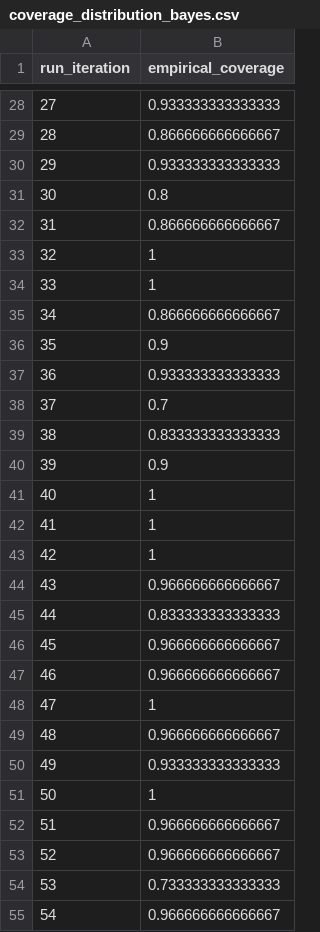
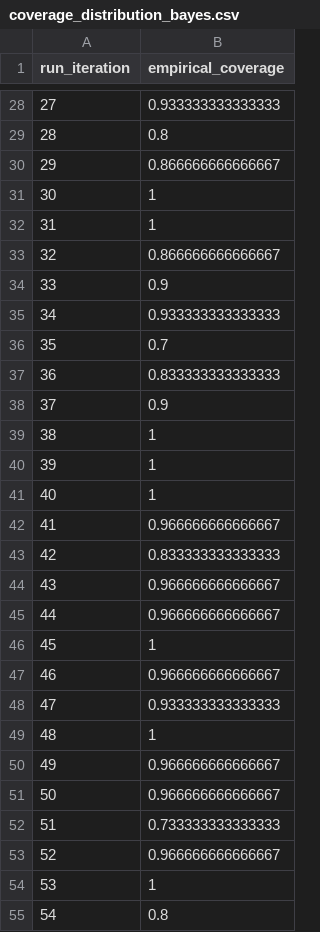
Before and after one commit to danieleborghe/Statistics_for_Data_Science_project_UniPi, a CSV file: results/tables/section2_4_bayes/coverage_distribution_bayes.csv, drawn as a sheet; only a part is shown, gaps mark what is left out; the diff covers the shown part only.

```diff
--- a/results/tables/section2_4_bayes/coverage_distribution_bayes.csv
+++ b/results/tables/section2_4_bayes/coverage_distribution_bayes.csv
@@ -28,28 +28,28 @@
 27,0.933333333333333
-28,0.866666666666667
-29,0.933333333333333
-30,0.8
-31,0.866666666666667
-32,1
-33,1
-34,0.866666666666667
-35,0.9
-36,0.933333333333333
-37,0.7
-38,0.833333333333333
-39,0.9
+28,0.8
+29,0.866666666666667
+30,1
+31,1
+32,0.866666666666667
+33,0.9
+34,0.933333333333333
+35,0.7
+36,0.833333333333333
+37,0.9
+38,1
+39,1
 40,1
-41,1
-42,1
+41,0.966666666666667
+42,0.833333333333333
 43,0.966666666666667
-44,0.833333333333333
-45,0.966666666666667
+44,0.966666666666667
+45,1
 46,0.966666666666667
-47,1
-48,0.966666666666667
-49,0.933333333333333
-50,1
-51,0.966666666666667
+47,0.933333333333333
+48,1
+49,0.966666666666667
+50,0.966666666666667
+51,0.733333333333333
 52,0.966666666666667
-53,0.733333333333333
-54,0.966666666666667
+53,1
+54,0.8
```
Also changed, not shown: 58 edited cells elsewhere in this file, results/tables/section2_4_bayes/detailed_test_predictions_bayes_BASESEED_RUN.csv, 11 other files.
